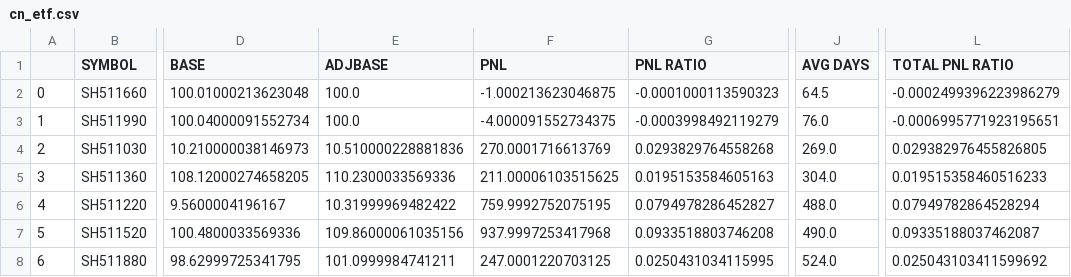
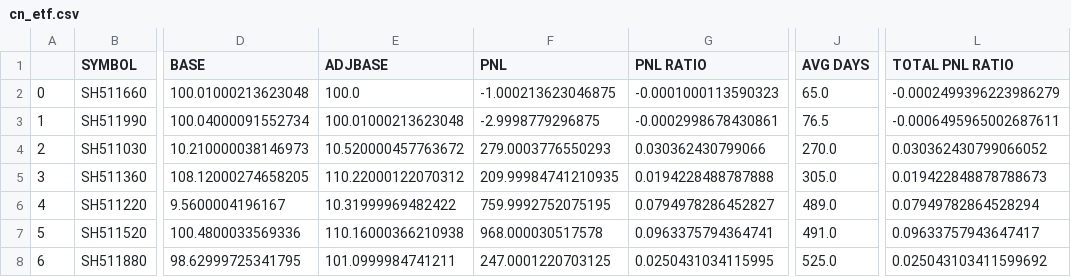
Before and after one commit to joeyrensh/pub_finance, a CSV file: pub_finance/finance/images/cn_etf.csv, drawn as a sheet; only a part is shown, gaps mark what is left out; the diff names each change by its address in the sheet, - before the commit and + after, or states it on an @@ line.

```diff
--- a/pub_finance/finance/images/cn_etf.csv
+++ b/pub_finance/finance/images/cn_etf.csv
-J2 (AVG DAYS): 64.5
+J2 (AVG DAYS): 65.0
-E3 (ADJBASE): 100.0
+E3 (ADJBASE): 100.01000213623048
-F3 (PNL): -4.000091552734375
+F3 (PNL): -2.9998779296875
-G3 (PNL RATIO): -0.0003998492119279
+G3 (PNL RATIO): -0.0002998678430861
-J3 (AVG DAYS): 76.0
+J3 (AVG DAYS): 76.5
-L3 (TOTAL PNL RATIO): -0.0006995771923195651
+L3 (TOTAL PNL RATIO): -0.0006495965002687611
-E4 (ADJBASE): 10.510000228881836
+E4 (ADJBASE): 10.520000457763672
-F4 (PNL): 270.0001716613769
+F4 (PNL): 279.0003776550293
-G4 (PNL RATIO): 0.0293829764558268
+G4 (PNL RATIO): 0.030362430799066
-J4 (AVG DAYS): 269.0
+J4 (AVG DAYS): 270.0
-L4 (TOTAL PNL RATIO): 0.029382976455826805
+L4 (TOTAL PNL RATIO): 0.030362430799066052
-E5 (ADJBASE): 110.2300033569336
+E5 (ADJBASE): 110.22000122070312
-F5 (PNL): 211.00006103515625
+F5 (PNL): 209.99984741210935
-G5 (PNL RATIO): 0.0195153584605163
+G5 (PNL RATIO): 0.0194228488787888
-J5 (AVG DAYS): 304.0
+J5 (AVG DAYS): 305.0
-L5 (TOTAL PNL RATIO): 0.019515358460516233
+L5 (TOTAL PNL RATIO): 0.019422848878788673
-J6 (AVG DAYS): 488.0
+J6 (AVG DAYS): 489.0
-E7 (ADJBASE): 109.86000061035156
+E7 (ADJBASE): 110.16000366210938
-F7 (PNL): 937.9997253417968
+F7 (PNL): 968.000030517578
-G7 (PNL RATIO): 0.0933518803746208
+G7 (PNL RATIO): 0.0963375794364741
-J7 (AVG DAYS): 490.0
+J7 (AVG DAYS): 491.0
-L7 (TOTAL PNL RATIO): 0.09335188037462087
+L7 (TOTAL PNL RATIO): 0.09633757943647417
-J8 (AVG DAYS): 524.0
+J8 (AVG DAYS): 525.0
```
Also changed, not shown: pub_finance/finance/images/cn_stockdetail.csv, pub_finance/finance/images/cn_stockdetail_short.csv, 20 other files.
